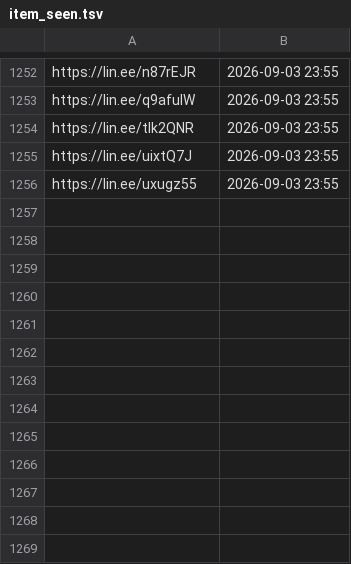
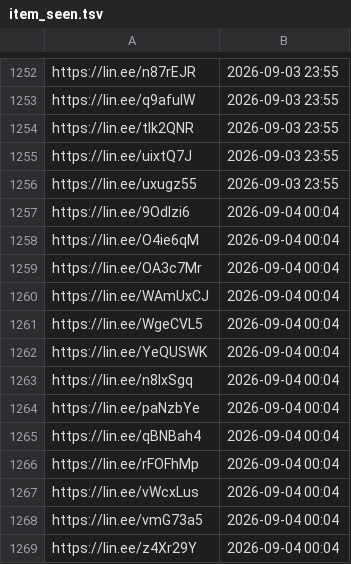
Before and after one commit to wowack7/beybuilder, a TSV file: data/draw/item_seen.tsv, drawn as a sheet; only a part is shown, gaps mark what is left out.

```diff
--- a/data/draw/item_seen.tsv
+++ b/data/draw/item_seen.tsv
@@ -1256 +1256,14 @@ https://lin.ee/uixtQ7J	2026-09-03 23:55
 https://lin.ee/uxugz55	2026-09-03 23:55
+https://lin.ee/9OdIzi6	2026-09-04 00:04
+https://lin.ee/O4ie6qM	2026-09-04 00:04
+https://lin.ee/OA3c7Mr	2026-09-04 00:04
+https://lin.ee/WAmUxCJ	2026-09-04 00:04
+https://lin.ee/WgeCVL5	2026-09-04 00:04
+https://lin.ee/YeQUSWK	2026-09-04 00:04
+https://lin.ee/n8lxSgq	2026-09-04 00:04
+https://lin.ee/paNzbYe	2026-09-04 00:04
+https://lin.ee/qBNBah4	2026-09-04 00:04
+https://lin.ee/rFOFhMp	2026-09-04 00:04
+https://lin.ee/vWcxLus	2026-09-04 00:04
+https://lin.ee/vmG73a5	2026-09-04 00:04
+https://lin.ee/z4Xr29Y	2026-09-04 00:04
```
Also changed, not shown: data/draw/mapping.tsv, 3 other files.
